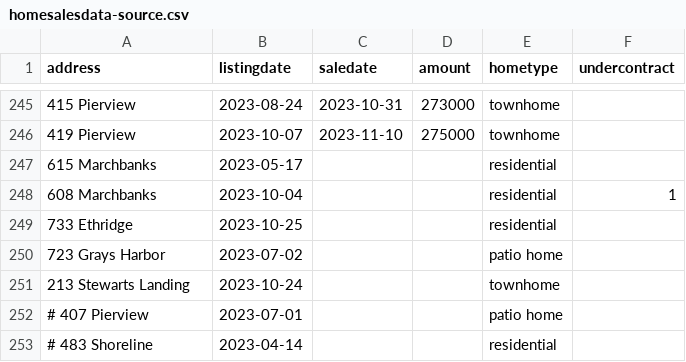
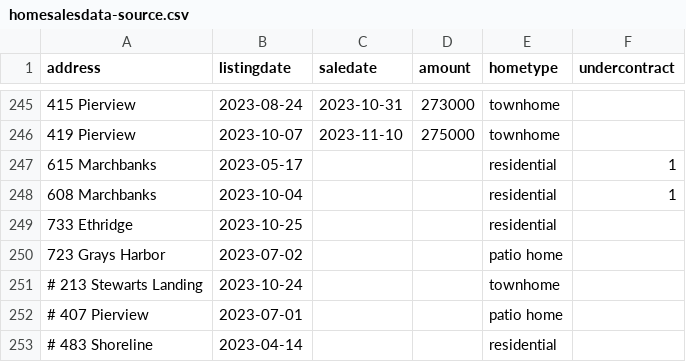
Before and after one commit to robhanssen/glenlake-homesales, a CSV file: sources/homesalesdata-source.csv, drawn as a sheet; only a part is shown, gaps mark what is left out.

Commit message:
new data

```diff
--- a/sources/homesalesdata-source.csv
+++ b/sources/homesalesdata-source.csv
@@ -246,3 +246,3 @@
 419 Pierview,2023-10-07,2023-11-10,275000,townhome,
-615 Marchbanks,2023-05-17,,,residential,
+615 Marchbanks,2023-05-17,,,residential,1
 608 Marchbanks,2023-10-04,,,residential,1
@@ -250,3 +250,3 @@
 723 Grays Harbor,2023-07-02,,,patio home,
-213 Stewarts Landing,2023-10-24,,,townhome,
+# 213 Stewarts Landing,2023-10-24,,,townhome,
 # 407 Pierview,2023-07-01,,,patio home,
```
